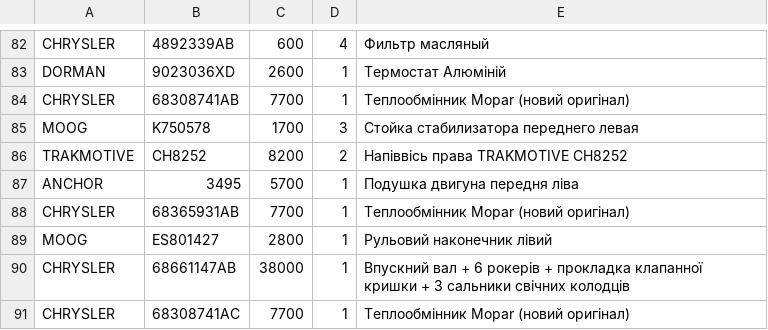
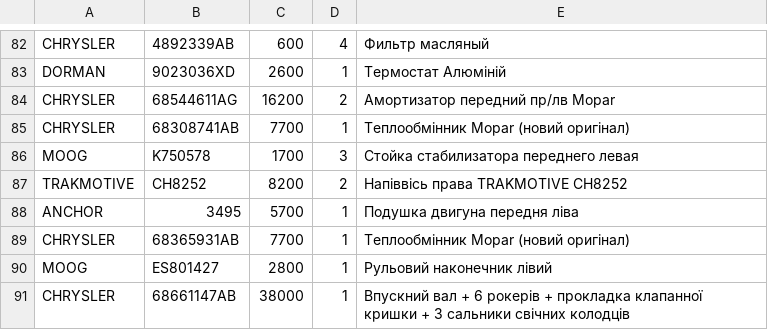
Before and after one commit to xvalikan/avtopro-pricelist, a CSV file: pricelist_lviv.csv, drawn as a sheet; only a part is shown, gaps mark what is left out; the shorter side is filled out with more unchanged rows.

```diff
--- a/pricelist_lviv.csv
+++ b/pricelist_lviv.csv
@@ -83,2 +83,3 @@ CHRYSLER;4892339AB;600;4;Фильтр масляный
 DORMAN;9023036XD;2600;1;Термостат Алюміній
+CHRYSLER;68544611AG;16200;2;Амортизатор передний пр/лв Mopar
 CHRYSLER;68308741AB;7700;1;Теплообмінник Mopar (новий оригінал)
```
Also changed, not shown: pricelist.csv, pricelist_khm.csv.
